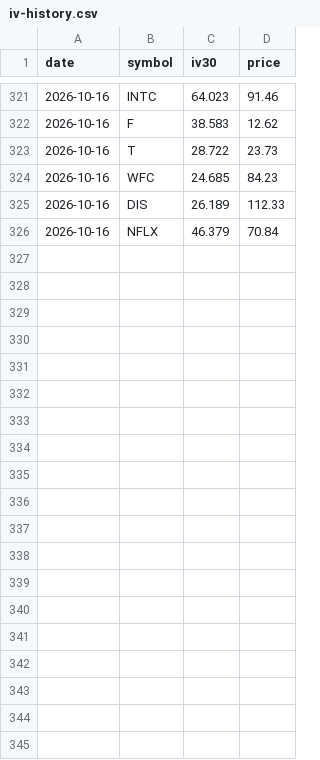
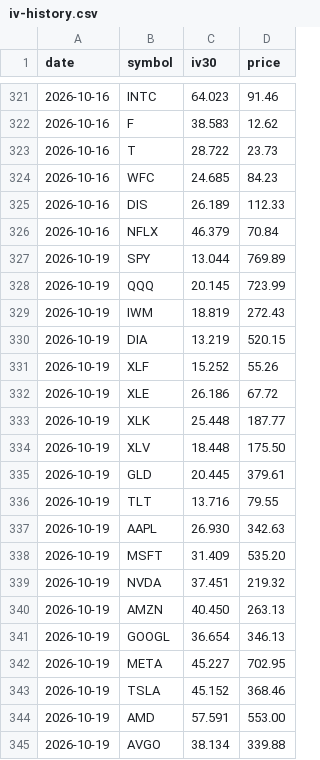
Before and after one commit to hmadhani/finance-portfolio, a CSV file: options/data/iv-history.csv, drawn as a sheet; only a part is shown, gaps mark what is left out; the diff covers the shown part only.

```diff
--- a/options/data/iv-history.csv
+++ b/options/data/iv-history.csv
@@ -326 +326,20 @@ date,symbol,iv30,price
 2026-10-16,NFLX,46.379,70.84
+2026-10-19,SPY,13.044,769.89
+2026-10-19,QQQ,20.145,723.99
+2026-10-19,IWM,18.819,272.43
+2026-10-19,DIA,13.219,520.15
+2026-10-19,XLF,15.252,55.26
+2026-10-19,XLE,26.186,67.72
+2026-10-19,XLK,25.448,187.77
+2026-10-19,XLV,18.448,175.50
+2026-10-19,GLD,20.445,379.61
+2026-10-19,TLT,13.716,79.55
+2026-10-19,AAPL,26.930,342.63
+2026-10-19,MSFT,31.409,535.20
+2026-10-19,NVDA,37.451,219.32
+2026-10-19,AMZN,40.450,263.13
+2026-10-19,GOOGL,36.654,346.13
+2026-10-19,META,45.227,702.95
+2026-10-19,TSLA,45.152,368.46
+2026-10-19,AMD,57.591,553.00
+2026-10-19,AVGO,38.134,339.88
```
Also changed, not shown: 11 added rows elsewhere in this file, 3 other files.
